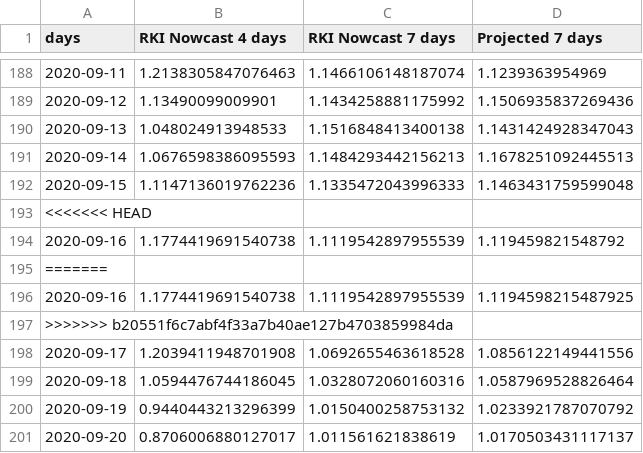
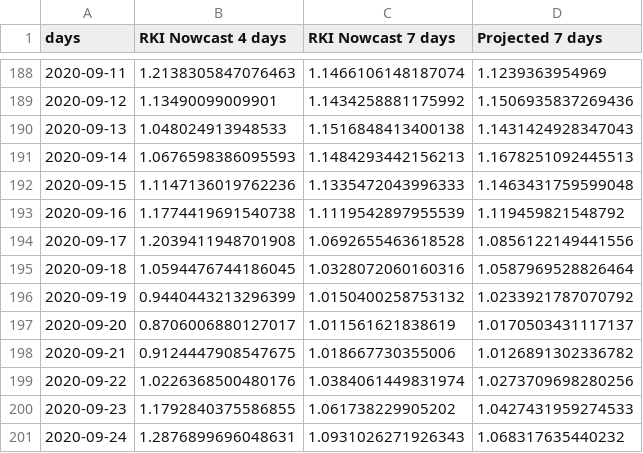
Before and after one commit to timueh/COVID-19, a CSV file: example/results-R-nowcasting.csv, drawn as a sheet; only a part is shown, gaps mark what is left out; the shorter side is filled out with more unchanged rows; the diff names each change by its address in the sheet, - before the commit and + after, or states it on an @@ line.

```diff
--- a/example/results-R-nowcasting.csv
+++ b/example/results-R-nowcasting.csv
-row 193: <<<<<<< HEAD
-row 195: =======
-row 196: 2020-09-16 | 1.1774419691540738 | 1.1119542897955539 | 1.1194598215487925
-row 197: >>>>>>> b20551f6c7abf4f33a7b40ae127b4703859984da
```
Also changed, not shown: example/results-N-nowcasting.csv, 4 other files.
